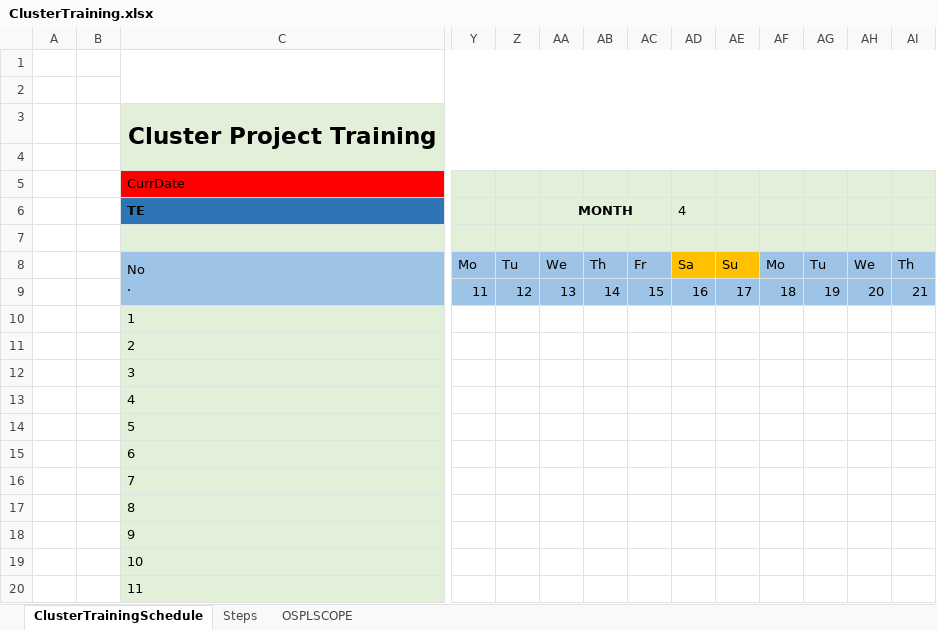
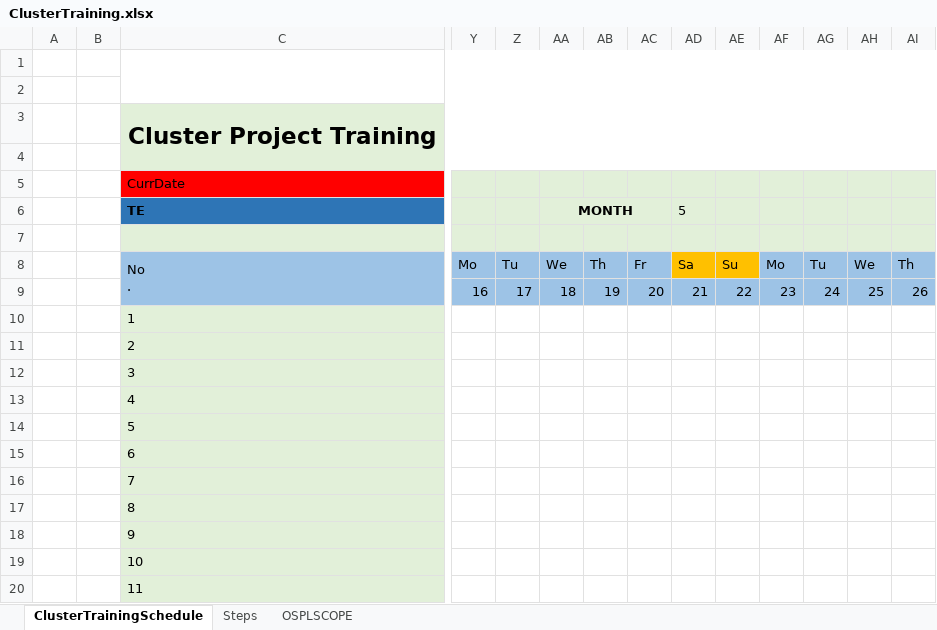
Before and after one commit to Shipin3x/Shipin3x, an Excel workbook: ClusterTraining.xlsx, sheet ClusterTrainingSchedule, drawn as a sheet; only a part is shown, gaps mark what is left out; values as stored, in another font and other column widths than the file's, no borders; charts and pictures and conditional formats not drawn; removed rows and columns are numbered as before the commit, all else as after; rows hold the shown columns only; the diff names each change by its address in the sheet, - before the commit and + after, or states it on an @@ line.

Commit message:
updated by Shiping

```diff
--- a/ClusterTraining.xlsx (sheet ClusterTrainingSchedule)
+++ b/ClusterTraining.xlsx (sheet ClusterTrainingSchedule)
-AD6: 4
+AD6: 5
-row 9:  |  |  | 11 | 12 | 13 | 14 | 15 | 16 | 17 | 18 | 19 | 20 | 21
+row 9:  |  |  | 16 | 17 | 18 | 19 | 20 | 21 | 22 | 23 | 24 | 25 | 26
```
Also changed, not shown: charts or pictures.
